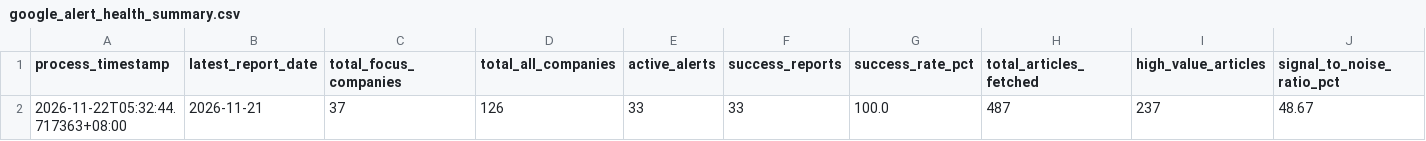
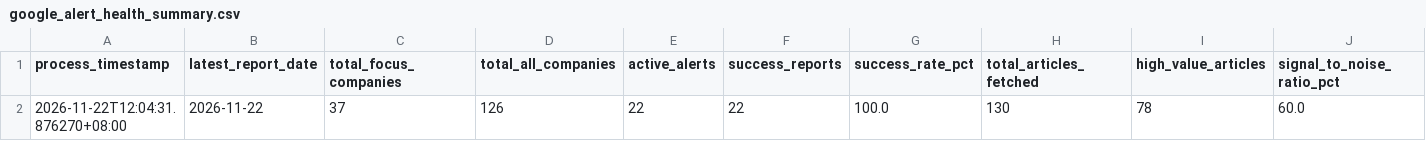
Before and after one commit to wenchiehlee-money/GoogleAlertManager, a CSV file: data/reports/google_alert_health_summary.csv, drawn as a sheet; only a part is shown; removed rows and columns are numbered as before the commit, all else as after; rows hold the shown columns only; the diff names each change by its address in the sheet, - before the commit and + after, or states it on an @@ line.

```diff
--- a/data/reports/google_alert_health_summary.csv
+++ b/data/reports/google_alert_health_summary.csv
-row 2: 2026-11-22T05:32:44.717363+08:00 | 2026-11-21 | 37 | 126 | 33 | 33 | 100.0 | 487 | 237 | 48.67
+row 2: 2026-11-22T12:04:31.876270+08:00 | 2026-11-22 | 37 | 126 | 22 | 22 | 100.0 | 130 | 78 | 60.0
```
Also changed, not shown: 14 other files.
